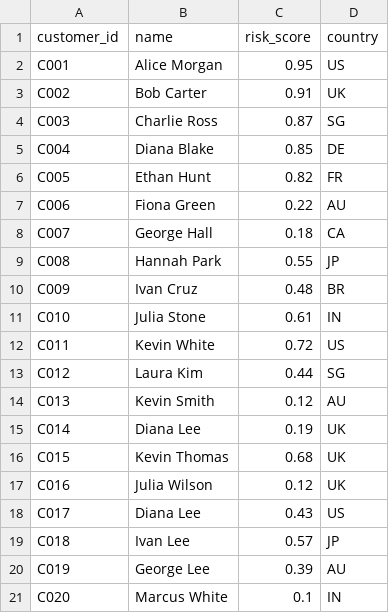
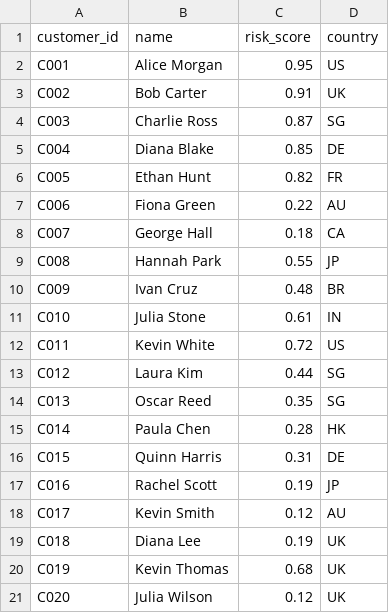
Before and after one commit to ndulam/knowledge-graphs, a CSV file: data/customers.csv, drawn as a sheet.

```diff
--- a/data/customers.csv
+++ b/data/customers.csv
@@ -13,9 +13,9 @@ C011,Kevin White,0.72,US
 C012,Laura Kim,0.44,SG
-C013,Kevin Smith,0.12,AU
-C014,Diana Lee,0.19,UK
-C015,Kevin Thomas,0.68,UK
-C016,Julia Wilson,0.12,UK
-C017,Diana Lee,0.43,US
-C018,Ivan Lee,0.57,JP
-C019,George Lee,0.39,AU
-C020,Marcus White,0.1,IN
+C013,Oscar Reed,0.35,SG
+C014,Paula Chen,0.28,HK
+C015,Quinn Harris,0.31,DE
+C016,Rachel Scott,0.19,JP
+C017,Kevin Smith,0.12,AU
+C018,Diana Lee,0.19,UK
+C019,Kevin Thomas,0.68,UK
+C020,Julia Wilson,0.12,UK
```
Also changed, not shown: data/accounts.csv, data/transactions.csv, 4 other files.
